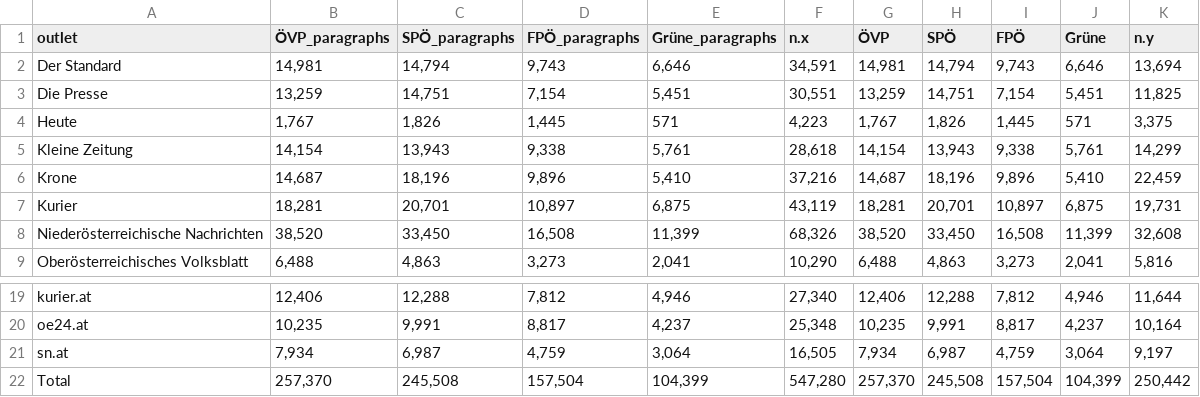
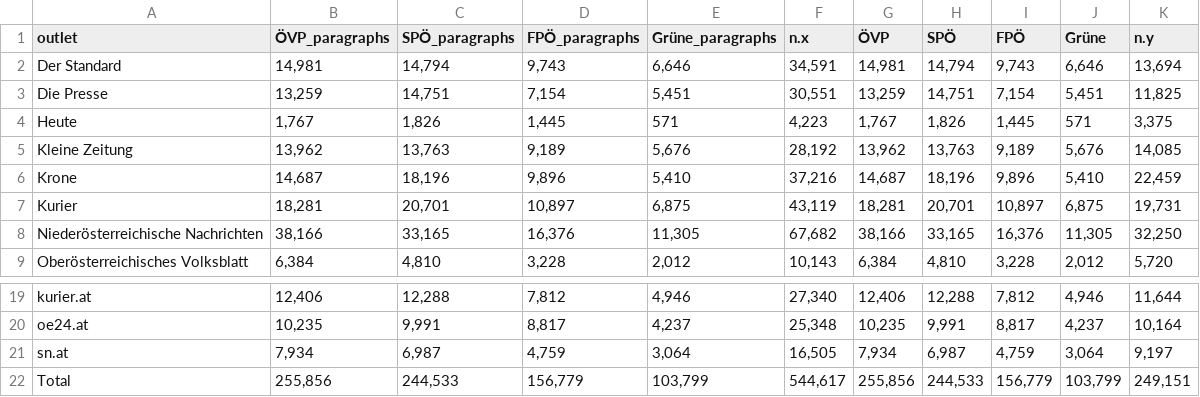
Before and after one commit to compcommlab/inseratenaffaere, a CSV file: tables/01_descriptives_parties_mentioned.csv, drawn as a sheet; only a part is shown, gaps mark what is left out; the diff covers the shown part only.

```diff
--- a/tables/01_descriptives_parties_mentioned.csv
+++ b/tables/01_descriptives_parties_mentioned.csv
@@ -4,6 +4,6 @@ Die Presse," 13,259"," 14,751","  7,154","  5,451"," 30,551"," 13,259"," 14,751"
 Heute,"  1,767","  1,826","  1,445",    571,"  4,223","  1,767","  1,826","  1,445",    571,"  3,375"
-Kleine Zeitung," 14,154"," 13,943","  9,338","  5,761"," 28,618"," 14,154"," 13,943","  9,338","  5,761"," 14,299"
+Kleine Zeitung," 13,962"," 13,763","  9,189","  5,676"," 28,192"," 13,962"," 13,763","  9,189","  5,676"," 14,085"
 Krone," 14,687"," 18,196","  9,896","  5,410"," 37,216"," 14,687"," 18,196","  9,896","  5,410"," 22,459"
 Kurier," 18,281"," 20,701"," 10,897","  6,875"," 43,119"," 18,281"," 20,701"," 10,897","  6,875"," 19,731"
-Niederösterreichische Nachrichten," 38,520"," 33,450"," 16,508"," 11,399"," 68,326"," 38,520"," 33,450"," 16,508"," 11,399"," 32,608"
-Oberösterreichisches Volksblatt,"  6,488","  4,863","  3,273","  2,041"," 10,290","  6,488","  4,863","  3,273","  2,041","  5,816"
+Niederösterreichische Nachrichten," 38,166"," 33,165"," 16,376"," 11,305"," 67,682"," 38,166"," 33,165"," 16,376"," 11,305"," 32,250"
+Oberösterreichisches Volksblatt,"  6,384","  4,810","  3,228","  2,012"," 10,143","  6,384","  4,810","  3,228","  2,012","  5,720"
@@ -21,2 +21,2 @@ oe24.at," 10,235","  9,991","  8,817","  4,237"," 25,348"," 10,235","  9,991","
 sn.at,"  7,934","  6,987","  4,759","  3,064"," 16,505","  7,934","  6,987","  4,759","  3,064","  9,197"
-Total,"257,370","245,508","157,504","104,399","547,280","257,370","245,508","157,504","104,399","250,442"
+Total,"255,856","244,533","156,779","103,799","544,617","255,856","244,533","156,779","103,799","249,151"
```
Also changed, not shown: 50 edited cells elsewhere in this file, tables/01_descriptives_actors_mentioned.csv, 48 other files.
